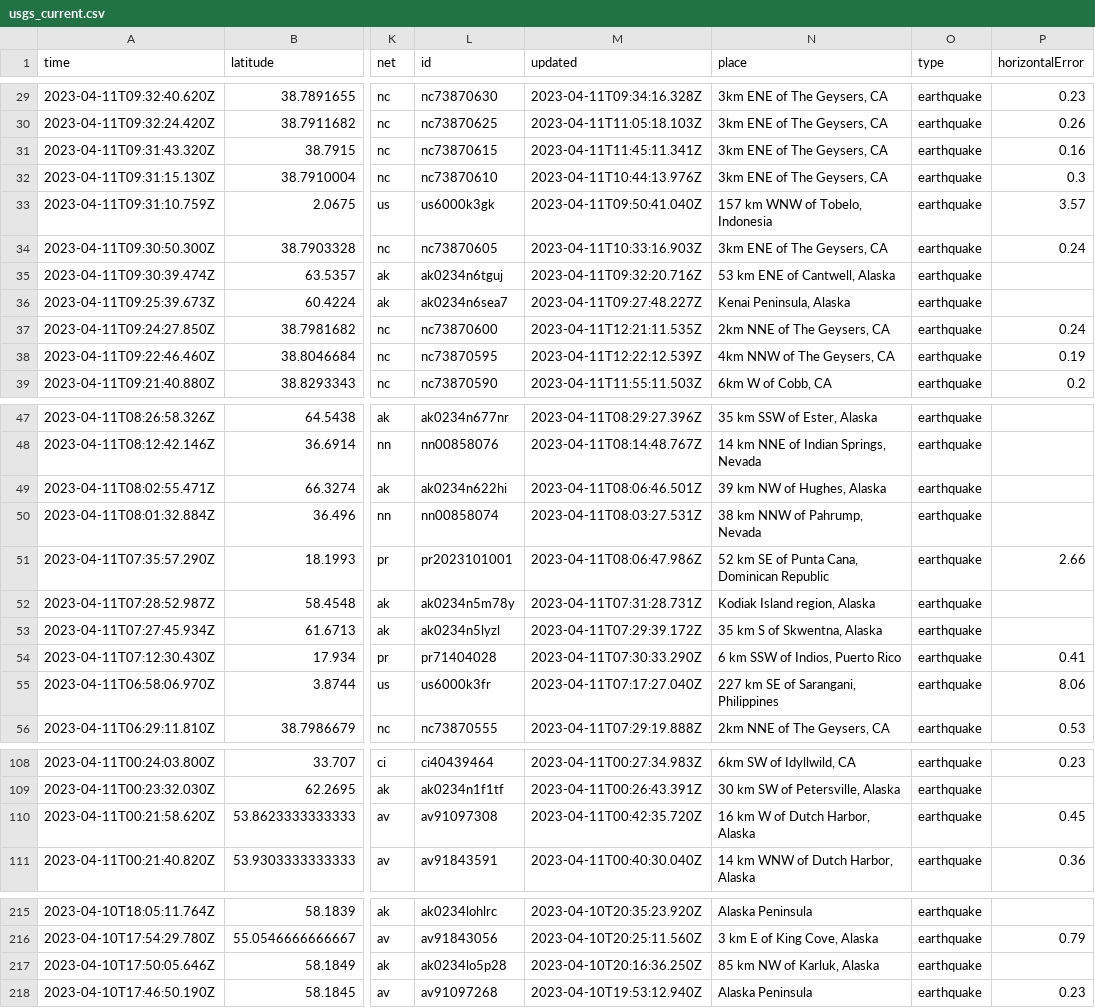
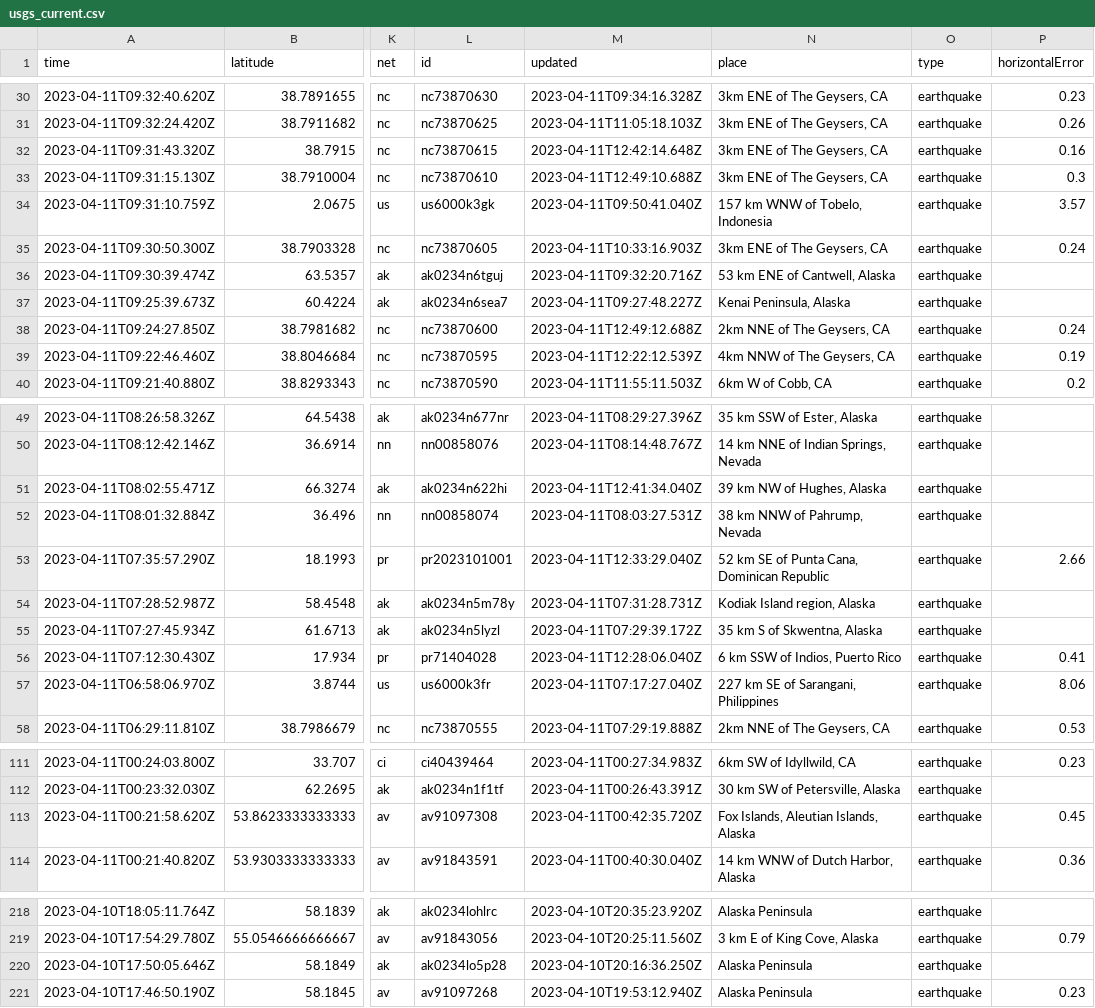
Before and after one commit to jemory/nicar22-github-actions-test, a CSV file: usgs_current.csv, drawn as a sheet; only a part is shown, gaps mark what is left out; addresses are those after the commit; the diff covers the shown part only; the diff names each change by its address in the sheet, - before the commit and + after, or states it on an @@ line.

```diff
--- a/usgs_current.csv
+++ b/usgs_current.csv
-M32 (updated): 2023-04-11T11:45:11.341Z
+M32 (updated): 2023-04-11T12:42:14.648Z
-M33 (updated): 2023-04-11T10:44:13.976Z
+M33 (updated): 2023-04-11T12:49:10.688Z
-M38 (updated): 2023-04-11T12:21:11.535Z
+M38 (updated): 2023-04-11T12:49:12.688Z
-M51 (updated): 2023-04-11T08:06:46.501Z
+M51 (updated): 2023-04-11T12:41:34.040Z
-M53 (updated): 2023-04-11T08:06:47.986Z
+M53 (updated): 2023-04-11T12:33:29.040Z
-M56 (updated): 2023-04-11T07:30:33.290Z
+M56 (updated): 2023-04-11T12:28:06.040Z
-N113 (place): 16 km W of Dutch Harbor, Alaska
+N113 (place): Fox Islands, Aleutian Islands, Alaska
-N220 (place): 85 km NW of Karluk, Alaska
+N220 (place): Alaska Peninsula
```
Also changed, not shown: 3 added rows, 4 removed rows and 3 edited cells elsewhere in this file.
